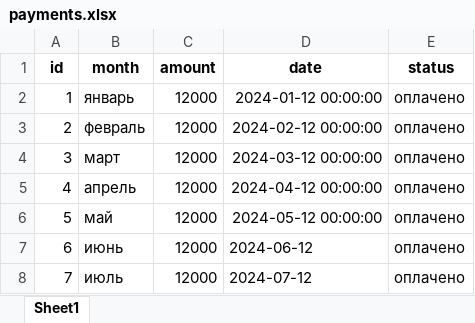
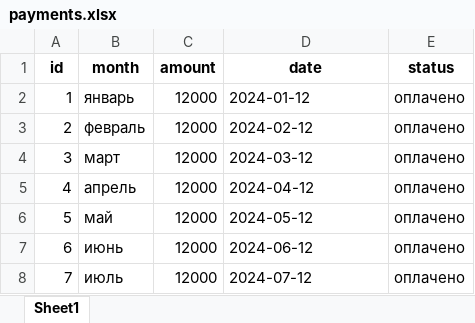
Before and after one commit to nik4ok/TGBotGar, an Excel workbook: payments.xlsx, sheet Sheet1, drawn as a sheet; values as stored, in another font and other column widths than the file's, no borders; the diff names each change by its address in the sheet, - before the commit and + after, or states it on an @@ line.

```diff
--- a/payments.xlsx (sheet Sheet1)
+++ b/payments.xlsx (sheet Sheet1)
-D2 (date): 2024-01-12 00:00:00
+D2 (date): 2024-01-12
-D3 (date): 2024-02-12 00:00:00
+D3 (date): 2024-02-12
-D4 (date): 2024-03-12 00:00:00
+D4 (date): 2024-03-12
-D5 (date): 2024-04-12 00:00:00
+D5 (date): 2024-04-12
-D6 (date): 2024-05-12 00:00:00
+D6 (date): 2024-05-12
```
Also changed, not shown: 3 other files.
